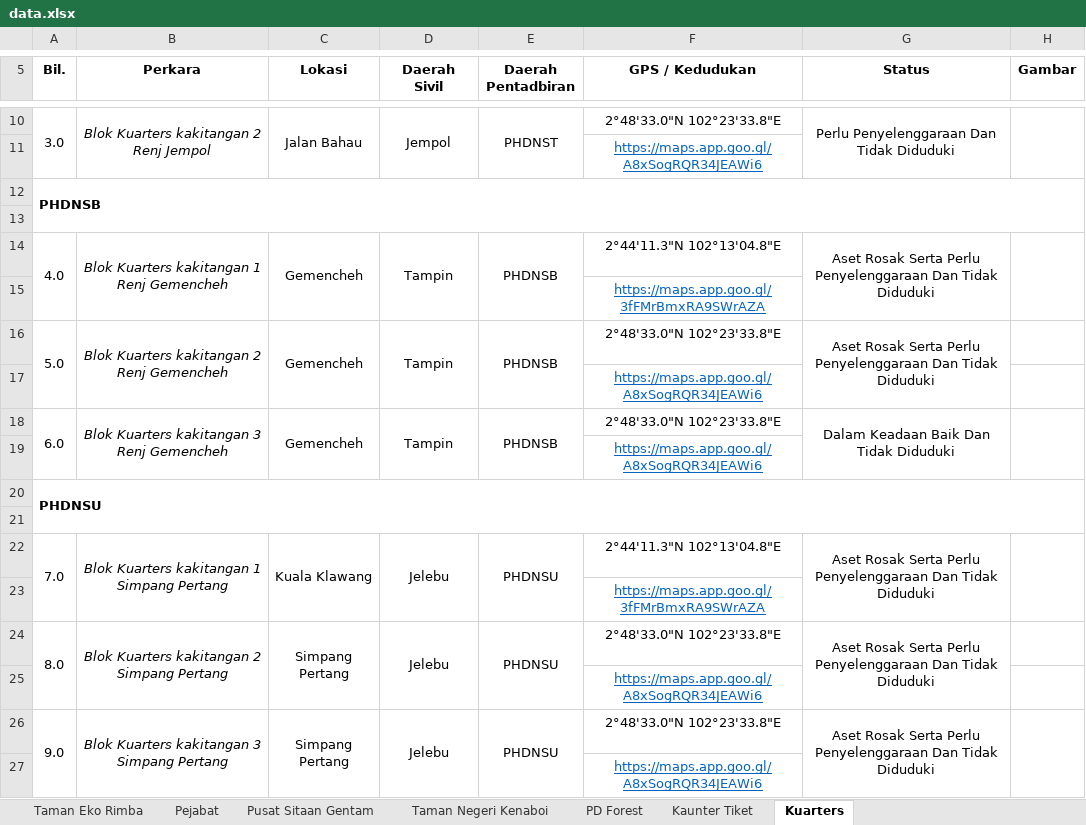
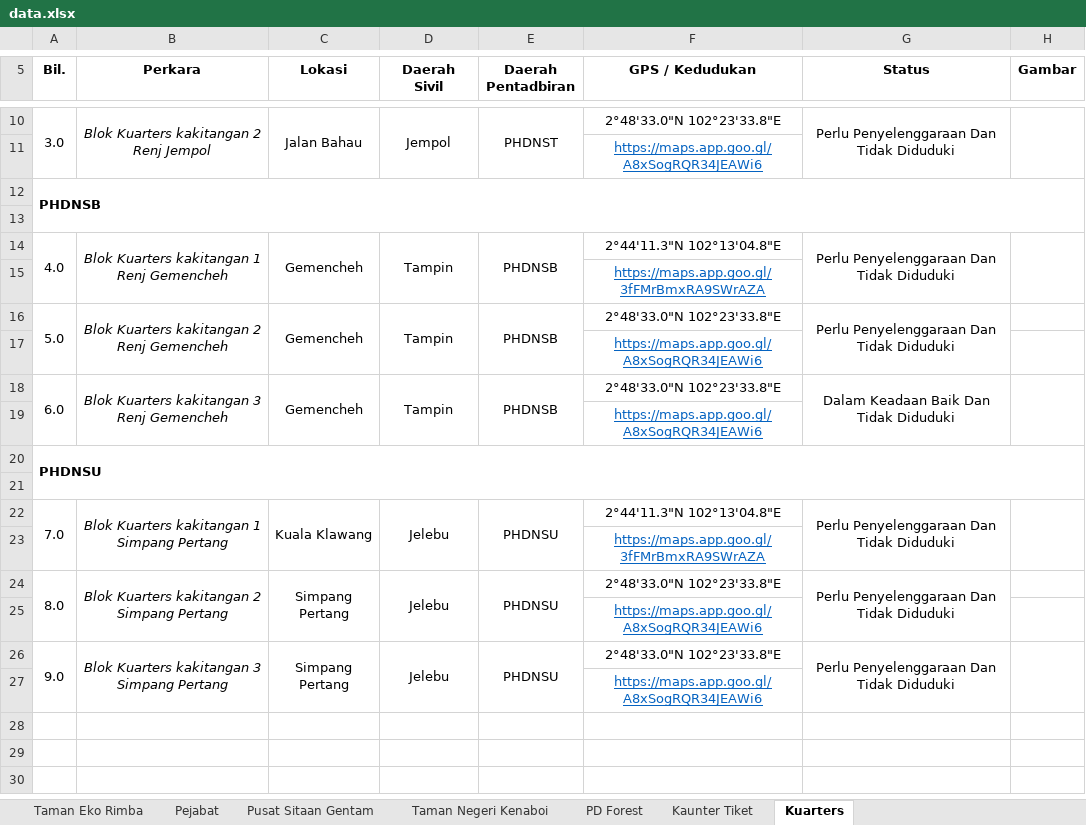
Before and after one commit to mohamadizwan-wq/Data-Aset-Bangunan-Jabatan-Perhutanan, an Excel workbook: data.xlsx, sheet Kuarters, drawn as a sheet; only a part is shown, gaps mark what is left out; values as stored, in another font and other column widths than the file's, no borders; the diff names each change by its address in the sheet, - before the commit and + after, or states it on an @@ line.

Commit message:
Add files via upload

```diff
--- a/data.xlsx (sheet Kuarters)
+++ b/data.xlsx (sheet Kuarters)
-G14 (Status): Aset Rosak Serta Perlu Penyelenggaraan…
+G14 (Status): Perlu Penyelenggaraan…
-G16 (Status): Aset Rosak Serta Perlu Penyelenggaraan…
+G16 (Status): Perlu Penyelenggaraan…
-G22 (Status): Aset Rosak Serta Perlu Penyelenggaraan…
+G22 (Status): Perlu Penyelenggaraan…
-G24 (Status): Aset Rosak Serta Perlu Penyelenggaraan…
+G24 (Status): Perlu Penyelenggaraan…
-G26 (Status): Aset Rosak Serta Perlu Penyelenggaraan…
+G26 (Status): Perlu Penyelenggaraan…
```
